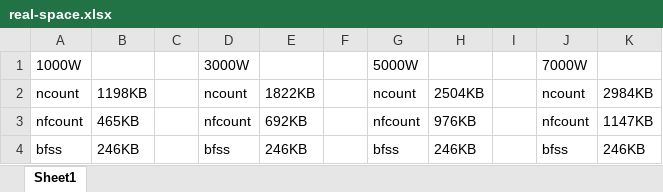
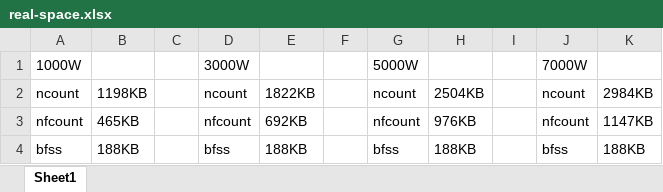
Before and after one commit to danielwdyqq/low_frequency, an Excel workbook: result/real-space.xlsx, sheet Sheet1, drawn as a sheet; values as stored, in another font and other column widths than the file's, no borders; the diff names each change by its address in the sheet, - before the commit and + after, or states it on an @@ line.

```diff
--- a/result/real-space.xlsx (sheet Sheet1)
+++ b/result/real-space.xlsx (sheet Sheet1)
-B4: 246KB
+B4: 188KB
-E4: 246KB
+E4: 188KB
-H4: 246KB
+H4: 188KB
-K4: 246KB
+K4: 188KB
```
Also changed, not shown: result/real-precision.xlsx, result/sbfss-hm.xlsx, 5 other files.
